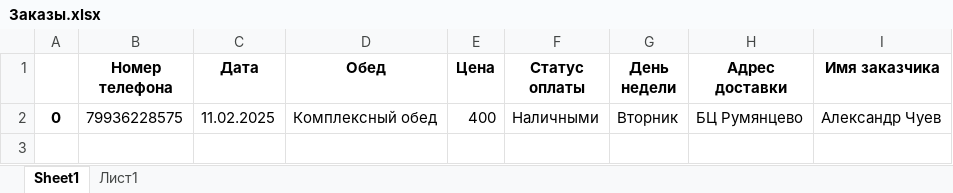
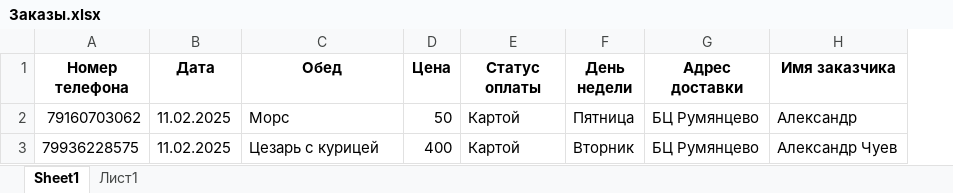
Before and after one commit to Sukhoi-Triplexx/Dir-bot, an Excel workbook: Заказы.xlsx, sheet Sheet1, drawn as a sheet; values as stored, in another font and other column widths than the file's, no borders; removed rows and columns are numbered as before the commit, all else as after; the diff names each change by its address in the sheet, - before the commit and + after, or states it on an @@ line.

```diff
--- a/Заказы.xlsx (sheet Sheet1)
+++ b/Заказы.xlsx (sheet Sheet1)
-column A, row 2: 0
+row 2: 79160703062 | 11.02.2025 | Морс | 50 | Картой | Пятница | БЦ Румянцево | Александр
-C3 (Обед): Комплексный обед
+C3 (Обед): Цезарь с курицей
-E3 (Статус оплаты): Наличными
+E3 (Статус оплаты): Картой
```
Also changed, not shown: 2 other files.
